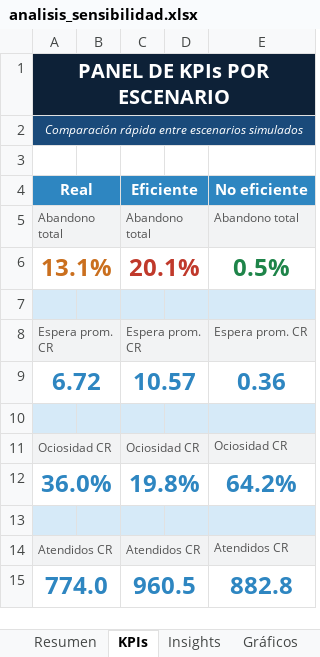
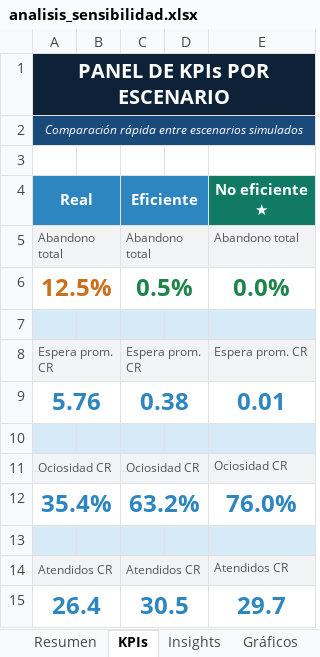
Before and after one commit to elin-winter/tp4-simulacion, an Excel workbook: output/analisis_sensibilidad.xlsx, sheet KPIs, drawn as a sheet; values as stored, in another font and other column widths than the file's, no borders; removed rows and columns are numbered as before the commit, all else as after; the diff names each change by its address in the sheet, - before the commit and + after, or states it on an @@ line.

```diff
--- a/output/analisis_sensibilidad.xlsx (sheet KPIs)
+++ b/output/analisis_sensibilidad.xlsx (sheet KPIs)
-E4: No eficiente
+E4: No eficiente ★
-E4 fill: #2E86C1
+E4 fill: #117A65
-row 6: 13.1% |  | 20.1% |  | 0.5%
+row 6: 12.5% |  | 0.5% |  | 0.0%
-row 9: 6.72 |  | 10.57 |  | 0.36
+row 9: 5.76 |  | 0.38 |  | 0.01
-row 12: 36.0% |  | 19.8% |  | 64.2%
+row 12: 35.4% |  | 63.2% |  | 76.0%
-row 15: 774.0 |  | 960.5 |  | 882.8
+row 15: 26.4 |  | 30.5 |  | 29.7
```
Also changed, not shown: sheet Resumen, sheet Eficiencia, sheet Insights, sheet Gráficos, charts or pictures, 4 other files.
